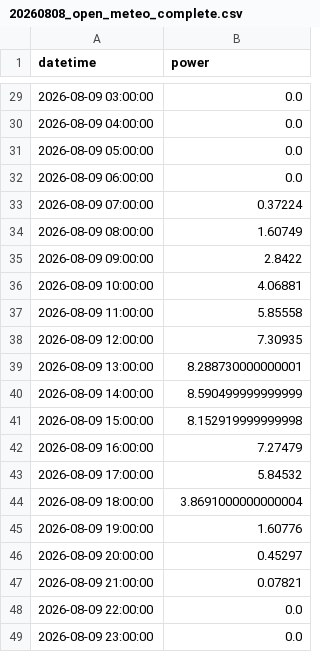
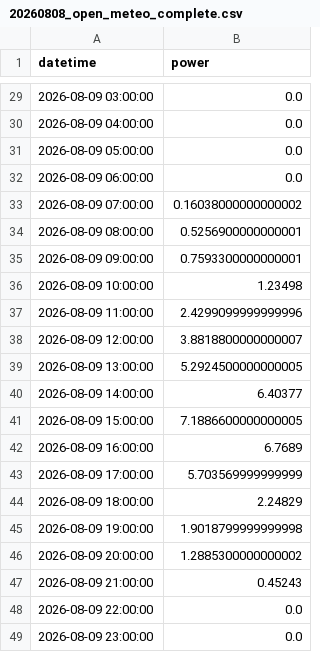
Before and after one commit to supigueni/PV-Forecast, a CSV file: data/20260808_open_meteo_complete.csv, drawn as a sheet; only a part is shown, gaps mark what is left out; the diff covers the shown part only.

```diff
--- a/data/20260808_open_meteo_complete.csv
+++ b/data/20260808_open_meteo_complete.csv
@@ -32,17 +32,17 @@ datetime,power
 2026-08-09 06:00:00,0.0
-2026-08-09 07:00:00,0.37224
-2026-08-09 08:00:00,1.60749
-2026-08-09 09:00:00,2.8422
-2026-08-09 10:00:00,4.06881
-2026-08-09 11:00:00,5.85558
-2026-08-09 12:00:00,7.30935
-2026-08-09 13:00:00,8.288730000000001
-2026-08-09 14:00:00,8.590499999999999
-2026-08-09 15:00:00,8.152919999999998
-2026-08-09 16:00:00,7.27479
-2026-08-09 17:00:00,5.84532
-2026-08-09 18:00:00,3.8691000000000004
-2026-08-09 19:00:00,1.60776
-2026-08-09 20:00:00,0.45297
-2026-08-09 21:00:00,0.07821
+2026-08-09 07:00:00,0.16038000000000002
+2026-08-09 08:00:00,0.5256900000000001
+2026-08-09 09:00:00,0.7593300000000001
+2026-08-09 10:00:00,1.23498
+2026-08-09 11:00:00,2.4299099999999996
+2026-08-09 12:00:00,3.8818800000000007
+2026-08-09 13:00:00,5.2924500000000005
+2026-08-09 14:00:00,6.40377
+2026-08-09 15:00:00,7.1886600000000005
+2026-08-09 16:00:00,6.7689
+2026-08-09 17:00:00,5.703569999999999
+2026-08-09 18:00:00,2.24829
+2026-08-09 19:00:00,1.9018799999999998
+2026-08-09 20:00:00,1.2885300000000002
+2026-08-09 21:00:00,0.45243
 2026-08-09 22:00:00,0.0
```
Also changed, not shown: 15 edited cells elsewhere in this file, data/20260808_open_meteo_so.csv, data/20260808_open_meteo_sw.csv, 3 other files.
